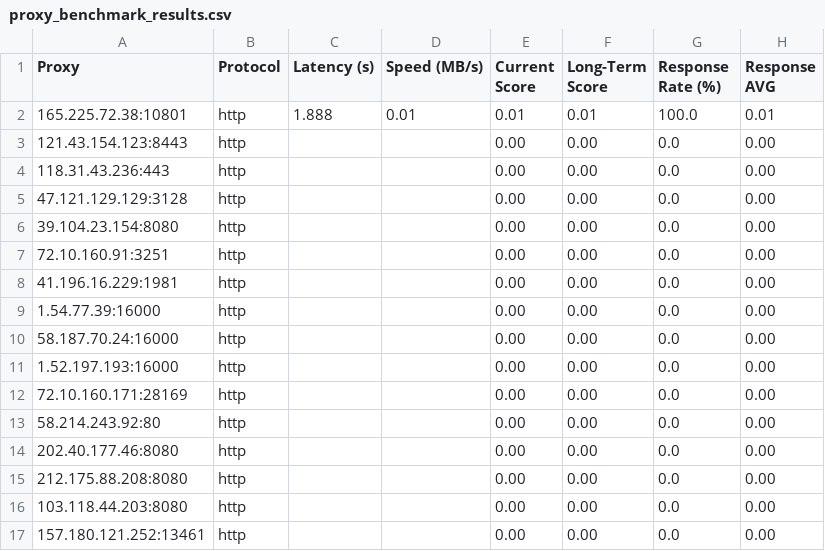
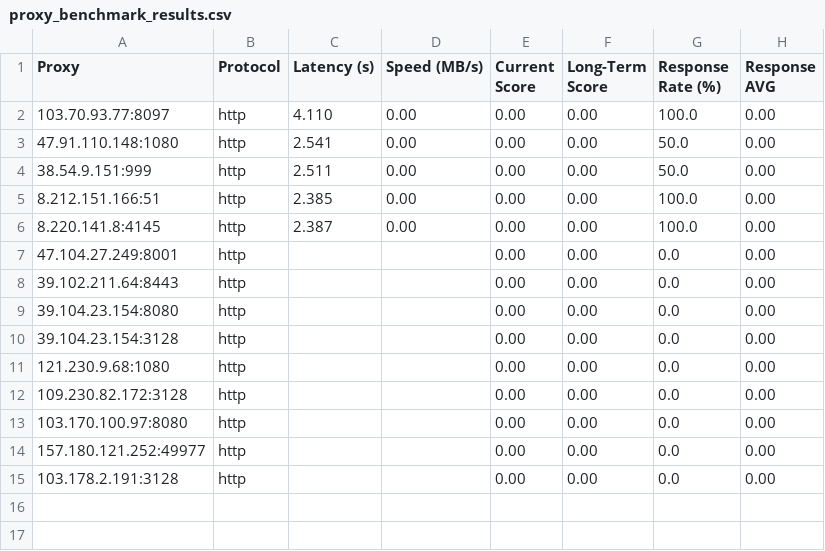
Before and after one commit to MuRongPIG/Proxy-Master, a CSV file: Output/proxy_benchmark_results.csv, drawn as a sheet.

```diff
--- a/Output/proxy_benchmark_results.csv
+++ b/Output/proxy_benchmark_results.csv
@@ -1,17 +1,15 @@
 Proxy,Protocol,Latency (s),Speed (MB/s),Current Score,Long-Term Score,Response Rate (%),Response AVG
-165.225.72.38:10801,http,1.888,0.01,0.01,0.01,100.0,0.01
-121.43.154.123:8443,http,,,0.00,0.00,0.0,0.00
-118.31.43.236:443,http,,,0.00,0.00,0.0,0.00
-47.121.129.129:3128,http,,,0.00,0.00,0.0,0.00
+103.70.93.77:8097,http,4.110,0.00,0.00,0.00,100.0,0.00
+47.91.110.148:1080,http,2.541,0.00,0.00,0.00,50.0,0.00
+38.54.9.151:999,http,2.511,0.00,0.00,0.00,50.0,0.00
+8.212.151.166:51,http,2.385,0.00,0.00,0.00,100.0,0.00
+8.220.141.8:4145,http,2.387,0.00,0.00,0.00,100.0,0.00
+47.104.27.249:8001,http,,,0.00,0.00,0.0,0.00
+39.102.211.64:8443,http,,,0.00,0.00,0.0,0.00
 39.104.23.154:8080,http,,,0.00,0.00,0.0,0.00
-72.10.160.91:3251,http,,,0.00,0.00,0.0,0.00
-41.196.16.229:1981,http,,,0.00,0.00,0.0,0.00
-1.54.77.39:16000,http,,,0.00,0.00,0.0,0.00
-58.187.70.24:16000,http,,,0.00,0.00,0.0,0.00
-1.52.197.193:16000,http,,,0.00,0.00,0.0,0.00
-72.10.160.171:28169,http,,,0.00,0.00,0.0,0.00
-58.214.243.92:80,http,,,0.00,0.00,0.0,0.00
-202.40.177.46:8080,http,,,0.00,0.00,0.0,0.00
-212.175.88.208:8080,http,,,0.00,0.00,0.0,0.00
-103.118.44.203:8080,http,,,0.00,0.00,0.0,0.00
-157.180.121.252:13461,http,,,0.00,0.00,0.0,0.00
+39.104.23.154:3128,http,,,0.00,0.00,0.0,0.00
+121.230.9.68:1080,http,,,0.00,0.00,0.0,0.00
+109.230.82.172:3128,http,,,0.00,0.00,0.0,0.00
+103.170.100.97:8080,http,,,0.00,0.00,0.0,0.00
+157.180.121.252:49977,http,,,0.00,0.00,0.0,0.00
+103.178.2.191:3128,http,,,0.00,0.00,0.0,0.00
```
Also changed, not shown: Output/proxy_history.csv, 4 other files.
